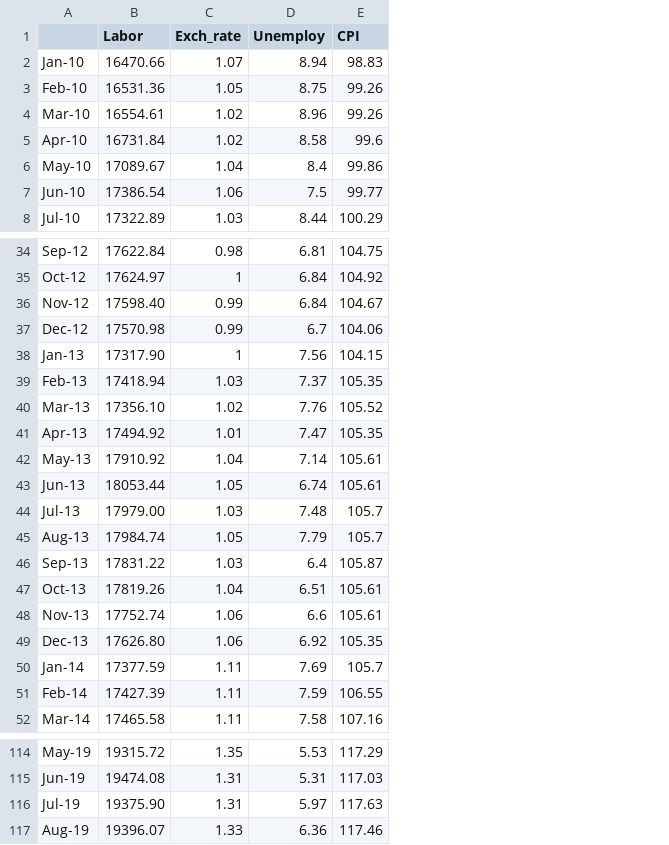
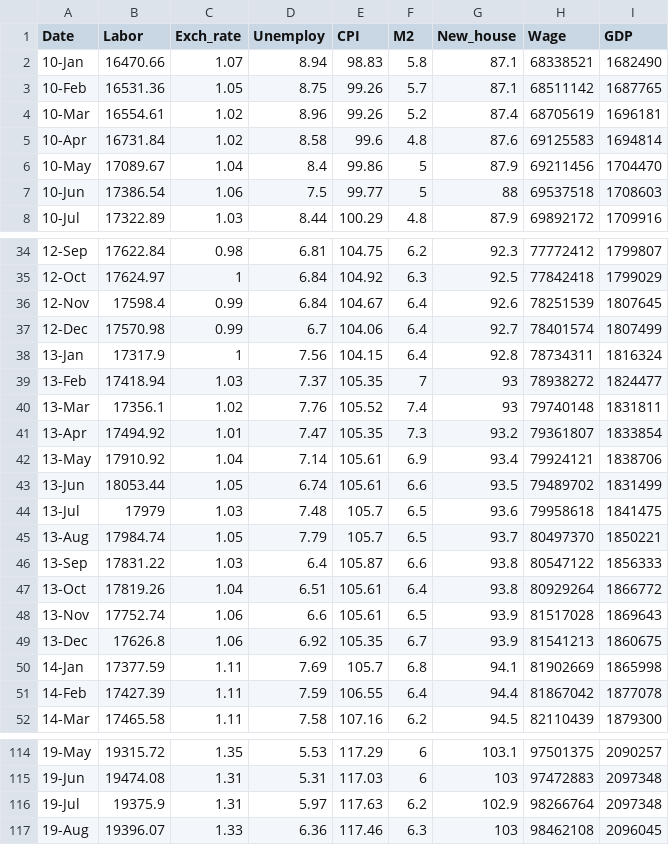
Before and after one commit to quruis/ECO2460-Group-Project, a CSV file: Macrodata.csv, drawn as a sheet; only a part is shown, gaps mark what is left out; removed rows and columns are numbered as before the commit, all else as after; the diff covers the shown part only; the diff names each change by its address in the sheet, - before the commit and + after, or states it on an @@ line.

Commit message:
Add files via upload

```diff
--- a/Macrodata.csv
+++ b/Macrodata.csv
-column A, rows 2-8: Jan-10 | Feb-10 | Mar-10 | Apr-10 | May-10 | Jun-10 | Jul-10; rows 34-52: Sep-12 | Oct-12 | Nov-12 | Dec-12 | Jan-13 | Feb-13 | Mar-13 | Apr-13 | May-13 | Jun-13 | Jul-13 | Aug-13 | Sep-13 | Oct-13 | Nov-13 | Dec-13 | Jan-14 | Feb-14 | Mar-14; rows 114-117: May-19 | Jun-19 | Jul-19 | Aug-19
+column A (Date), rows 2-8: 10-Jan | 10-Feb | 10-Mar | 10-Apr | 10-May | 10-Jun | 10-Jul; rows 34-52: 12-Sep | 12-Oct | 12-Nov | 12-Dec | 13-Jan | 13-Feb | 13-Mar | 13-Apr | 13-May | 13-Jun | 13-Jul | 13-Aug | 13-Sep | 13-Oct | 13-Nov | 13-Dec | 14-Jan | 14-Feb | 14-Mar; rows 114-117: 19-May | 19-Jun | 19-Jul | 19-Aug
+column F (M2), rows 2-8: 5.8 | 5.7 | 5.2 | 4.8 | 5 | 5 | 4.8; rows 34-52: 6.2 | 6.3 | 6.4 | 6.4 | 6.4 | 7 | 7.4 | 7.3 | 6.9 | 6.6 | 6.5 | 6.5 | 6.6 | 6.4 | 6.5 | 6.7 | 6.8 | 6.4 | 6.2; rows 114-117: 6 | 6 | 6.2 | 6.3
+column G (New_house), rows 2-8: 87.1 | 87.1 | 87.4 | 87.6 | 87.9 | 88 | 87.9; rows 34-52: 92.3 | 92.5 | 92.6 | 92.7 | 92.8 | 93 | 93 | 93.2 | 93.4 | 93.5 | 93.6 | 93.7 | 93.8 | 93.8 | 93.9 | 93.9 | 94.1 | 94.4 | 94.5; rows 114-117: 103.1 | 103 | 102.9 | 103
+column H (Wage), rows 2-8: 68338521 | 68511142 | 68705619 | 69125583 | 69211456 | 69537518 | 69892172; rows 34-52: 77772412 | 77842418 | 78251539 | 78401574 | 78734311 | 78938272 | 79740148 | 79361807 | 79924121 | 79489702 | 79958618 | 80497370 | 80547122 | 80929264 | 81517028 | 81541213 | 81902669 | 81867042 | 82110439; rows 114-117: 97501375 | 97472883 | 98266764 | 98462108
+column I (GDP), rows 2-8: 1682490 | 1687765 | 1696181 | 1694814 | 1704470 | 1708603 | 1709916; rows 34-52: 1799807 | 1799029 | 1807645 | 1807499 | 1816324 | 1824477 | 1831811 | 1833854 | 1838706 | 1831499 | 1841475 | 1850221 | 1856333 | 1866772 | 1869643 | 1860675 | 1865998 | 1877078 | 1879300; rows 114-117: 2090257 | 2097348 | 2097348 | 2096045
-B36 (Labor): 17598.40
+B36 (Labor): 17598.4
-B38 (Labor): 17317.90
+B38 (Labor): 17317.9
-B40 (Labor): 17356.10
+B40 (Labor): 17356.1
-B44 (Labor): 17979.00
+B44 (Labor): 17979
-B49 (Labor): 17626.80
+B49 (Labor): 17626.8
-B116 (Labor): 19375.90
+B116 (Labor): 19375.9
```
Also changed, not shown: 11 edited cells elsewhere in this file.
